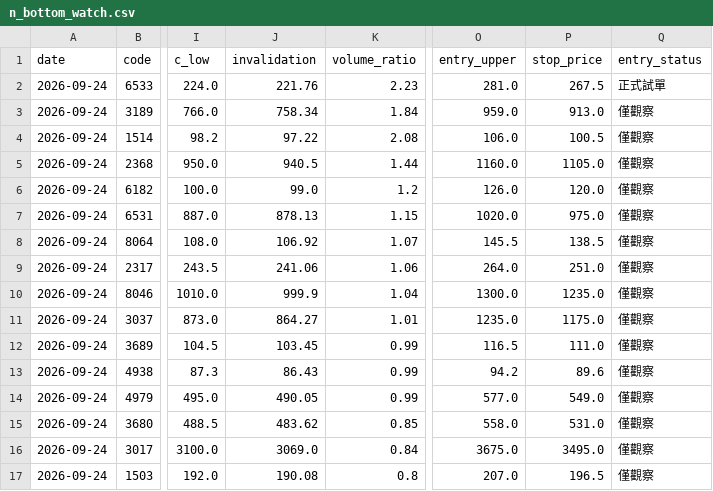
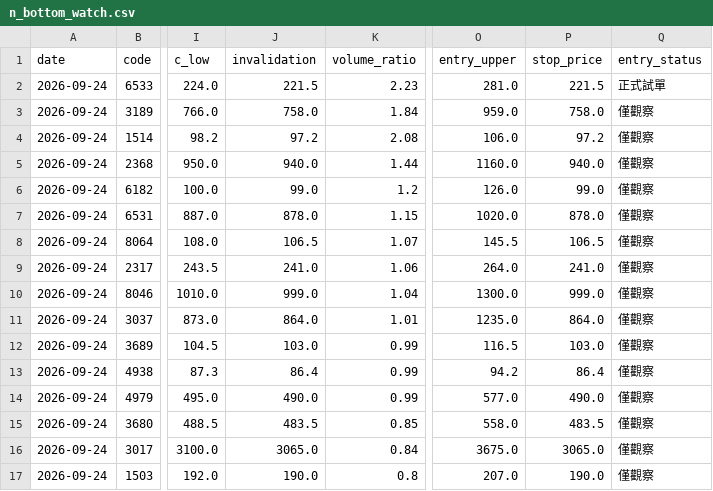
Before and after one commit to leowang51768-ops/lobster-radar-cloud, a CSV file: n_bottom_watch.csv, drawn as a sheet; only a part is shown, gaps mark what is left out; the diff covers the shown part only; the diff names each change by its address in the sheet, - before the commit and + after, or states it on an @@ line.

```diff
--- a/n_bottom_watch.csv
+++ b/n_bottom_watch.csv
-J2 (invalidation): 221.76
+J2 (invalidation): 221.5
-P2 (stop_price): 267.5
+P2 (stop_price): 221.5
-J3 (invalidation): 758.34
+J3 (invalidation): 758.0
-P3 (stop_price): 913.0
+P3 (stop_price): 758.0
-J4 (invalidation): 97.22
+J4 (invalidation): 97.2
-P4 (stop_price): 100.5
+P4 (stop_price): 97.2
-J5 (invalidation): 940.5
+J5 (invalidation): 940.0
-P5 (stop_price): 1105.0
+P5 (stop_price): 940.0
-P6 (stop_price): 120.0
+P6 (stop_price): 99.0
-J7 (invalidation): 878.13
+J7 (invalidation): 878.0
-P7 (stop_price): 975.0
+P7 (stop_price): 878.0
-J8 (invalidation): 106.92
+J8 (invalidation): 106.5
-P8 (stop_price): 138.5
+P8 (stop_price): 106.5
-J9 (invalidation): 241.06
+J9 (invalidation): 241.0
-P9 (stop_price): 251.0
+P9 (stop_price): 241.0
-J10 (invalidation): 999.9
+J10 (invalidation): 999.0
-P10 (stop_price): 1235.0
+P10 (stop_price): 999.0
-J11 (invalidation): 864.27
+J11 (invalidation): 864.0
-P11 (stop_price): 1175.0
+P11 (stop_price): 864.0
-J12 (invalidation): 103.45
+J12 (invalidation): 103.0
-P12 (stop_price): 111.0
+P12 (stop_price): 103.0
-J13 (invalidation): 86.43
+J13 (invalidation): 86.4
-P13 (stop_price): 89.6
+P13 (stop_price): 86.4
-J14 (invalidation): 490.05
+J14 (invalidation): 490.0
-P14 (stop_price): 549.0
+P14 (stop_price): 490.0
-J15 (invalidation): 483.62
+J15 (invalidation): 483.5
-P15 (stop_price): 531.0
+P15 (stop_price): 483.5
-J16 (invalidation): 3069.0
+J16 (invalidation): 3065.0
-P16 (stop_price): 3495.0
+P16 (stop_price): 3065.0
-J17 (invalidation): 190.08
+J17 (invalidation): 190.0
-P17 (stop_price): 196.5
+P17 (stop_price): 190.0
```
Also changed, not shown: 70 edited cells elsewhere in this file, candidate_status.csv, line_scan_diagnostics.csv, 1 other file.
